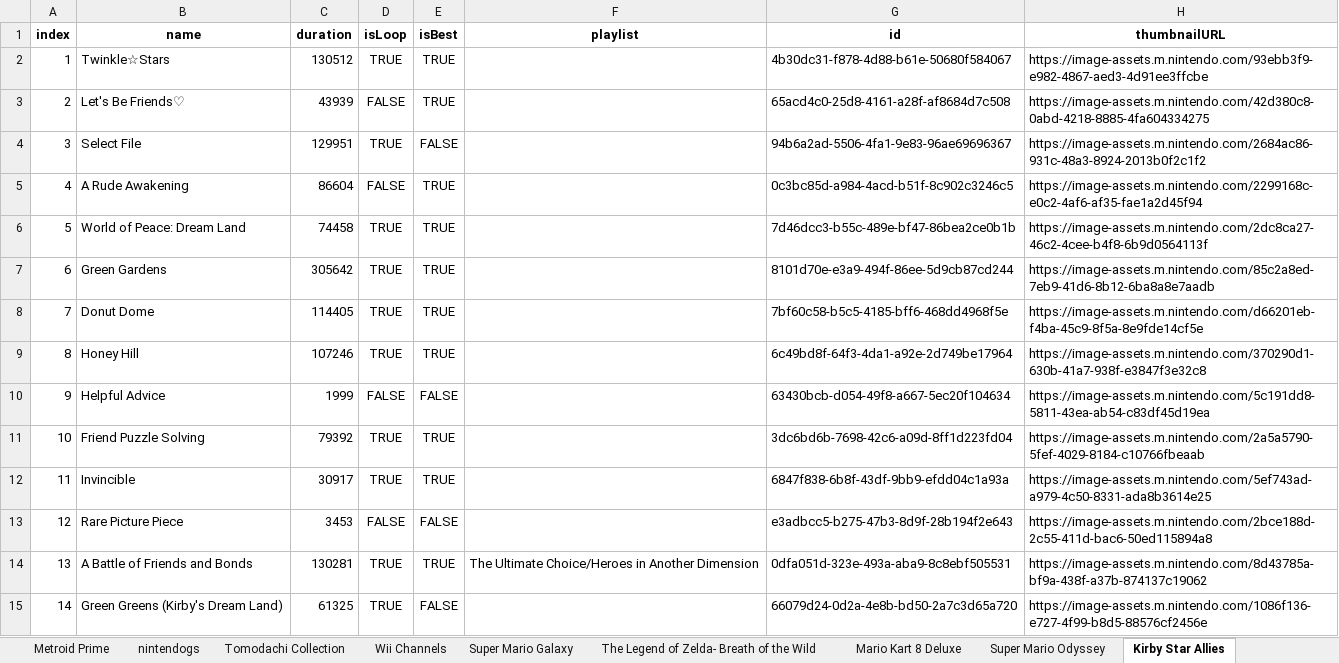
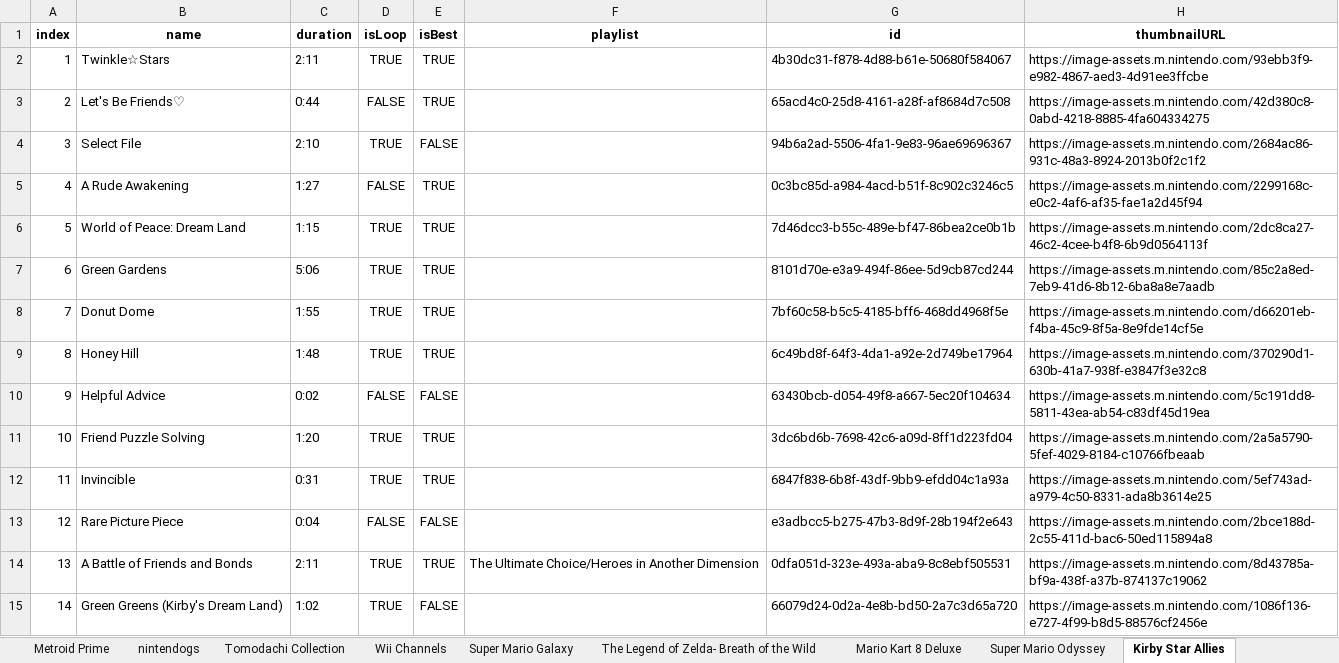
Before and after one commit to alchexie/nintendo-music-database, an Excel workbook: output/Nintendo Music en-US.xlsx, sheet Kirby Star Allies, drawn as a sheet; only a part is shown; values as stored, in another font and other column widths than the file's, no borders; the diff covers the shown part only; the diff names each change by its address in the sheet, - before the commit and + after, or states it on an @@ line.

```diff
--- a/output/Nintendo Music en-US.xlsx (sheet Kirby Star Allies)
+++ b/output/Nintendo Music en-US.xlsx (sheet Kirby Star Allies)
-C2 (duration): 130512
+C2 (duration): 2:11
-C3 (duration): 43939
+C3 (duration): 0:44
-C4 (duration): 129951
+C4 (duration): 2:10
-C5 (duration): 86604
+C5 (duration): 1:27
-C6 (duration): 74458
+C6 (duration): 1:15
-C7 (duration): 305642
+C7 (duration): 5:06
-C8 (duration): 114405
+C8 (duration): 1:55
-C9 (duration): 107246
+C9 (duration): 1:48
-C10 (duration): 1999
+C10 (duration): 0:02
-C11 (duration): 79392
+C11 (duration): 1:20
-C12 (duration): 30917
+C12 (duration): 0:31
-C13 (duration): 3453
+C13 (duration): 0:04
-C14 (duration): 130281
+C14 (duration): 2:11
-C15 (duration): 61325
+C15 (duration): 1:02
```
Also changed, not shown: 199 edited cells elsewhere in this sheet, sheet Animal Crossing- New Horizons, sheet The Legend of Zelda- Breath of the Wild, sheet Pokémon Scarlet and Pokémon Violet, sheet The Legend of Zelda- Skyward Sword, sheet Pikmin 4, sheet Mario Kart 8 Deluxe, 23 more sheets, output/Nintendo Music ja-JP.xlsx, output/Nintendo Music zh-CN.xlsx, 1 other file.
